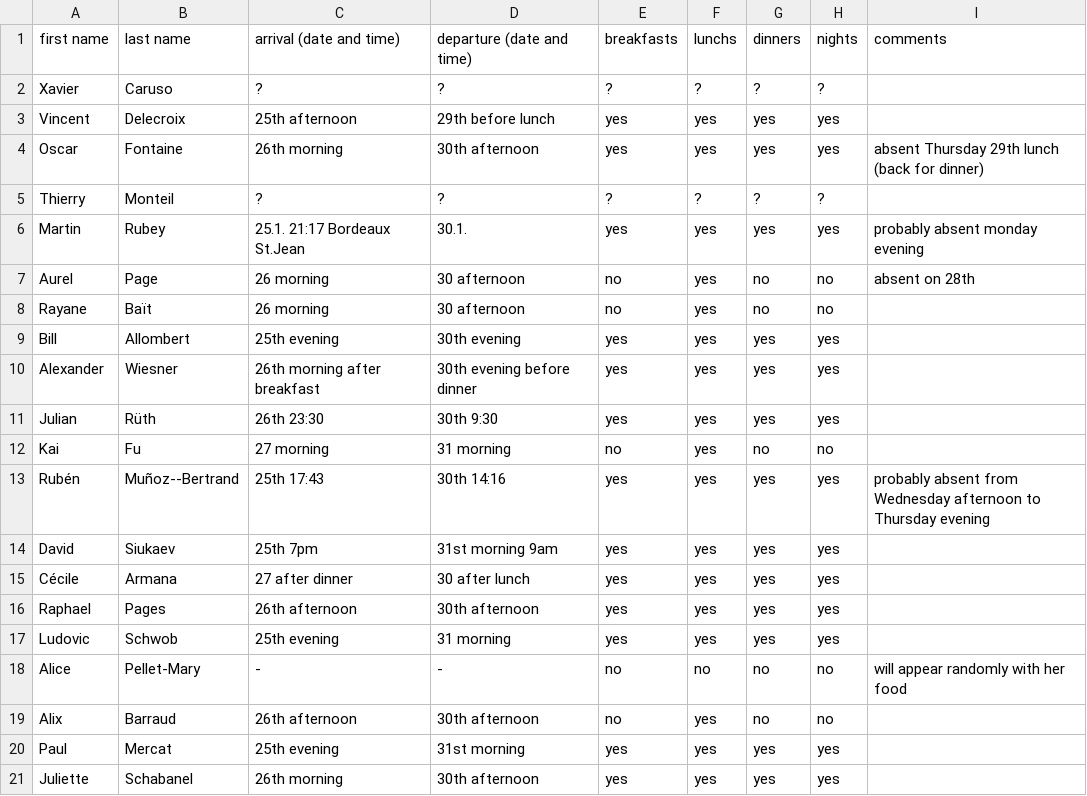
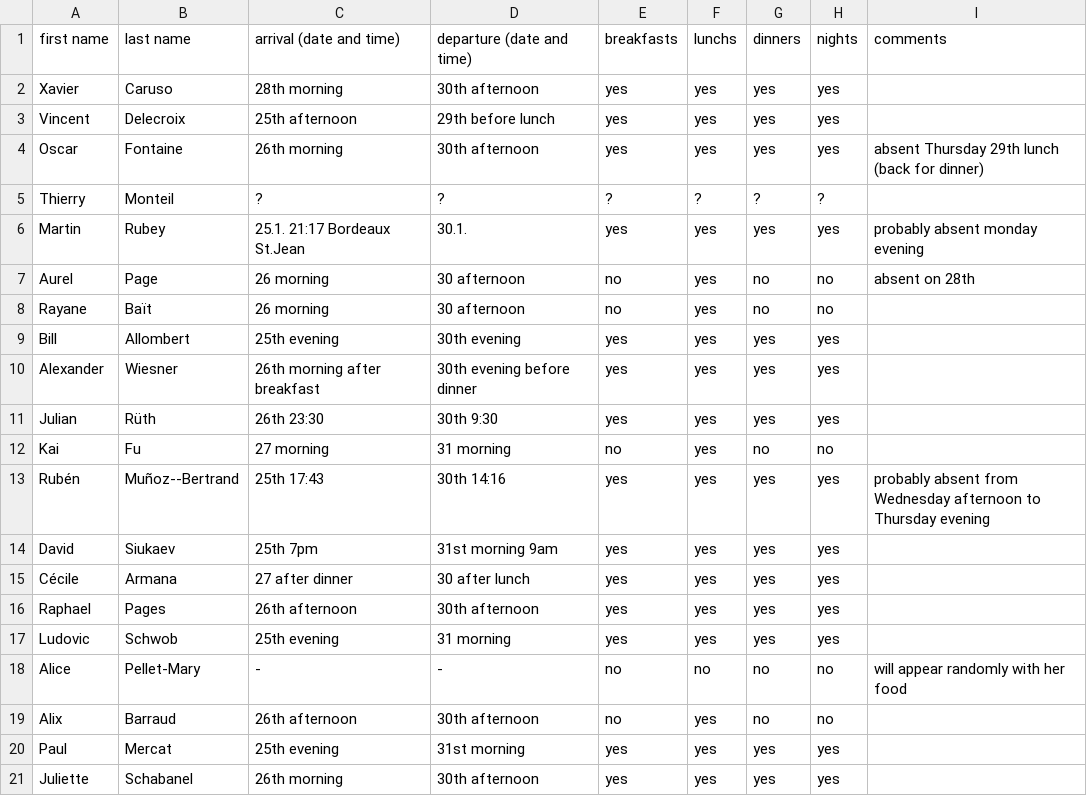
Before and after one commit to videlec/days130, a CSV file: organization/nights_and_food.csv, drawn as a sheet.

Commit message:
Update nights_and_food.csv

```diff
--- a/organization/nights_and_food.csv
+++ b/organization/nights_and_food.csv
@@ -1,3 +1,3 @@
 first name,last name,arrival (date and time),departure (date and time),breakfasts,lunchs,dinners,nights,comments
-Xavier,Caruso,?,?,?,?,?,?,
+Xavier,Caruso,28th morning,30th afternoon,yes,yes,yes,yes,
 Vincent,Delecroix,25th afternoon,29th before lunch,yes,yes,yes,yes,
```
